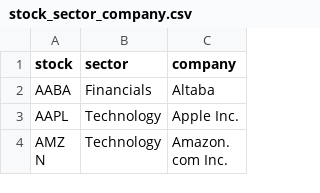
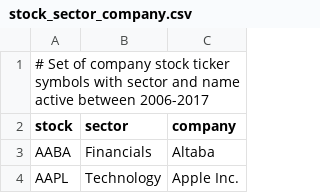
Before and after one commit to rebeccapeltz/data_analysis_code, a CSV file: data/stock_sector_company.csv, drawn as a sheet; only a part is shown; the shorter side is filled out with more unchanged rows; the diff names each change by its address in the sheet, - before the commit and + after, or states it on an @@ line.

```diff
--- a/data/stock_sector_company.csv
+++ b/data/stock_sector_company.csv
+row 1: # Set of company stock ticker symbols with sector and name active between 2006-2017
```
Also changed, not shown: 7 other files.
